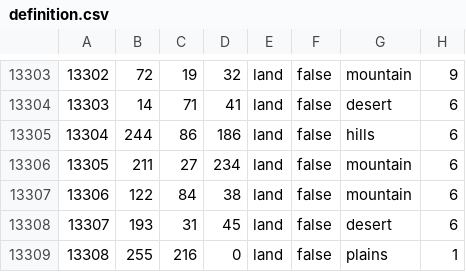
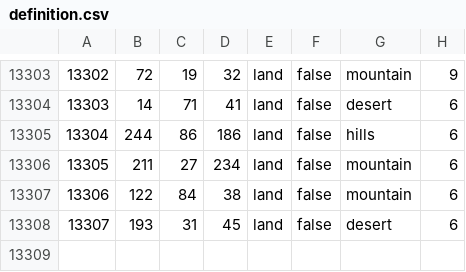
Before and after one commit to FireDaFlames/fuhrerredux-mod, a CSV file: map/definition.csv, drawn as a sheet; only a part is shown, gaps mark what is left out.

```diff
--- a/map/definition.csv
+++ b/map/definition.csv
@@ -13308,2 +13308 @@
 13307;193;31;45;land;false;desert;6
-13308;255;216;0;land;false;plains;1
```
Also changed, not shown: 9 other files.
